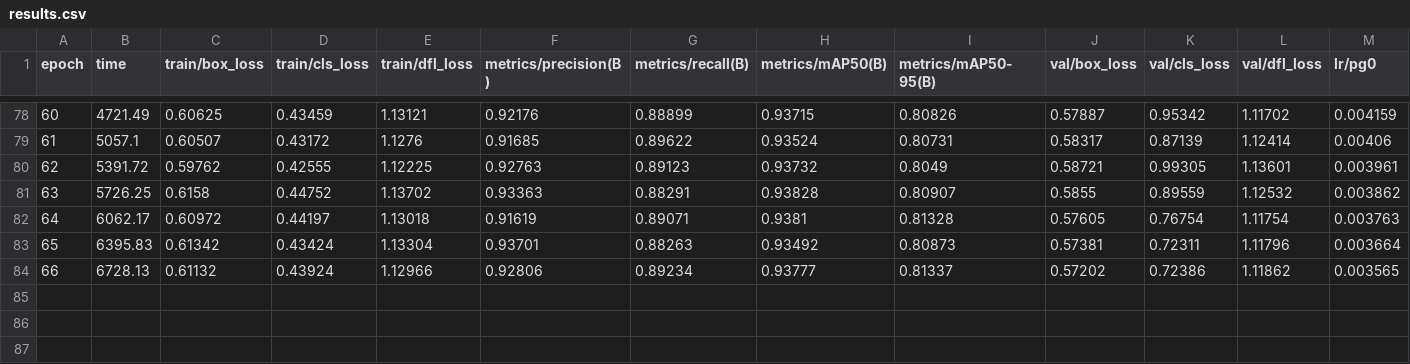
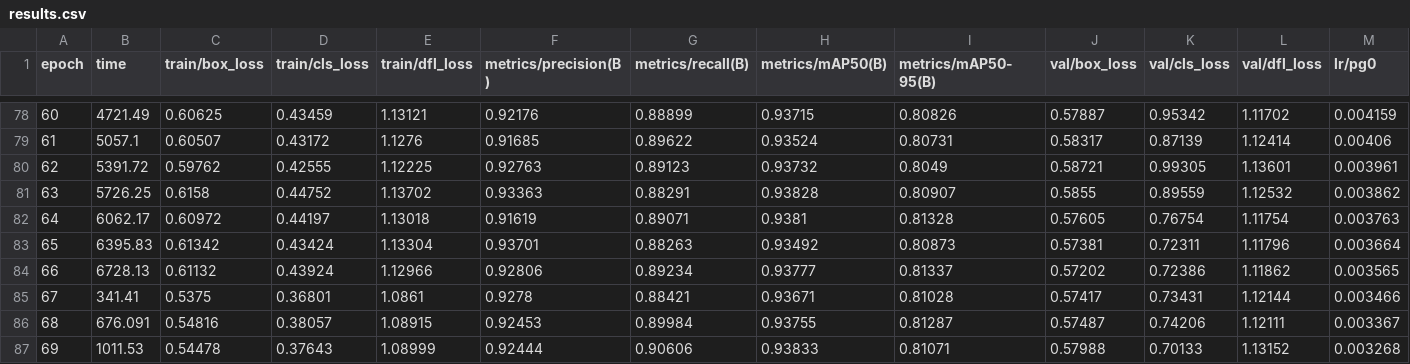
Before and after one commit to vikasvking/lv_yolov8l, a CSV file: runs/detect/train/results.csv, drawn as a sheet; only a part is shown, gaps mark what is left out; rows hold the shown columns only; the diff names each change by its address in the sheet, - before the commit and + after, or states it on an @@ line.

```diff
--- a/runs/detect/train/results.csv
+++ b/runs/detect/train/results.csv
+row 85: 67 | 341.41 | 0.5375 | 0.36801 | 1.0861 | 0.9278 | 0.88421 | 0.93671 | 0.81028 | 0.57417 | 0.73431 | 1.12144 | 0.003466
+row 86: 68 | 676.091 | 0.54816 | 0.38057 | 1.08915 | 0.92453 | 0.89984 | 0.93755 | 0.81287 | 0.57487 | 0.74206 | 1.12111 | 0.003367
+row 87: 69 | 1011.53 | 0.54478 | 0.37643 | 1.08999 | 0.92444 | 0.90606 | 0.93833 | 0.81071 | 0.57988 | 0.70133 | 1.13152 | 0.003268
```
Also changed, not shown: 2 other files.
